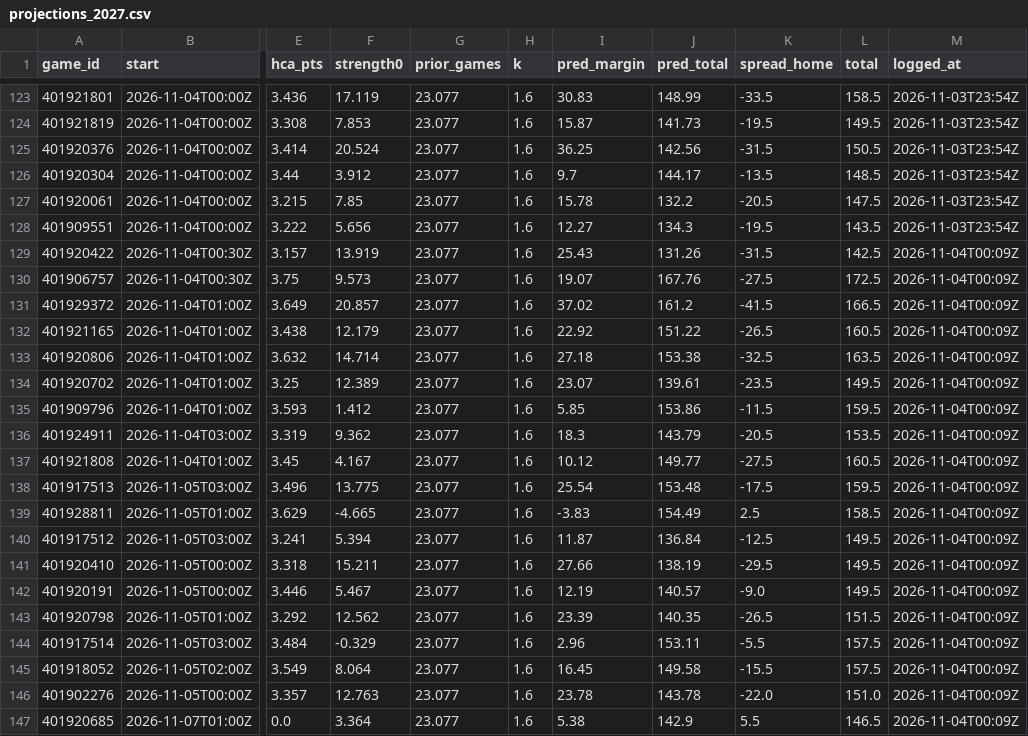
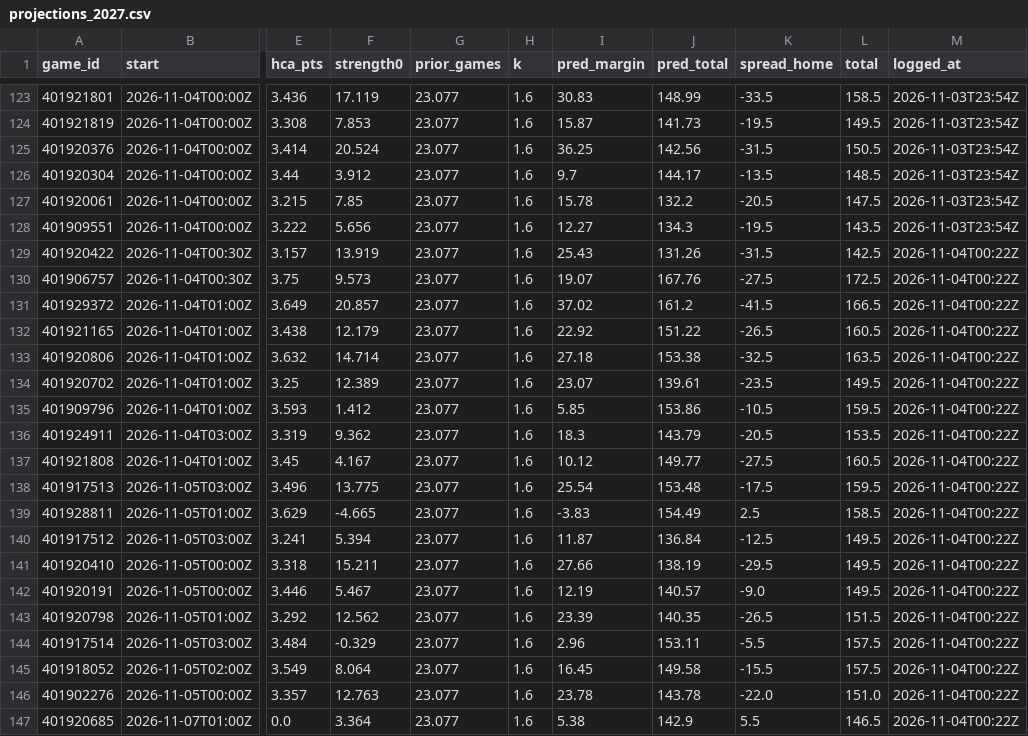
Before and after one commit to patjennings96-ctrl/ncaab-edge-board, a CSV file: data/history/projections_2027.csv, drawn as a sheet; only a part is shown, gaps mark what is left out; the diff names each change by its address in the sheet, - before the commit and + after, or states it on an @@ line.

```diff
--- a/data/history/projections_2027.csv
+++ b/data/history/projections_2027.csv
-M129:M147 (logged_at): 2026-11-04T00:09Z
+M129:M147 (logged_at): 2026-11-04T00:22Z
-K135 (spread_home): -11.5
+K135 (spread_home): -10.5
```
Also changed, not shown: data/history/odds_snapshots.csv, 4 other files.
